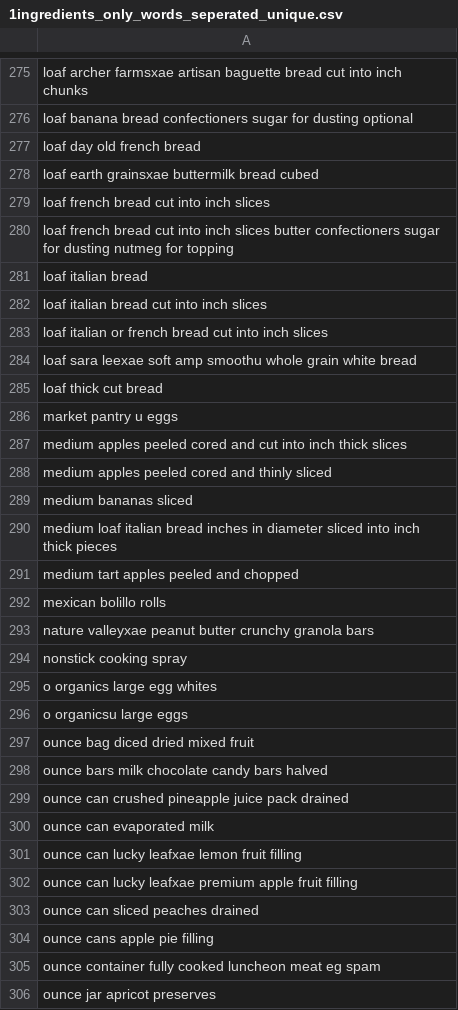
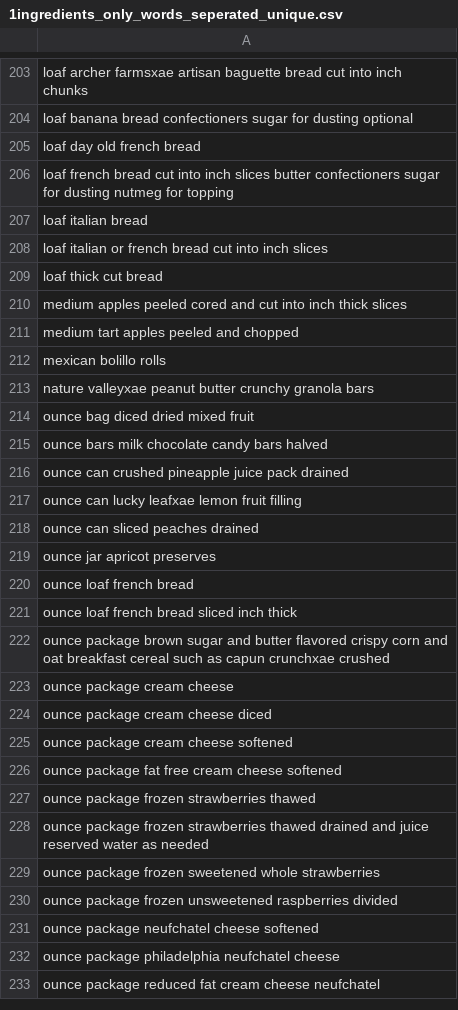
Before and after one commit to austinpursley/french-toast-data-analysis, a CSV file: 1_ingr_clean/1ingredients_only_words_seperated_unique.csv, drawn as a sheet; only a part is shown, gaps mark what is left out; the shorter side is filled out with more unchanged rows; the diff covers the shown part only.

Commit message:
post anlaysis data viz mostly done

```diff
--- a/1_ingr_clean/1ingredients_only_words_seperated_unique.csv
+++ b/1_ingr_clean/1ingredients_only_words_seperated_unique.csv
@@ -277,15 +205,7 @@ loaf banana bread confectioners sugar for dusting optional
 loaf day old french bread
-loaf earth grainsxae buttermilk bread cubed
-loaf french bread cut into inch slices
 loaf french bread cut into inch slices butter confectioners sugar for dusting nutmeg for topping
 loaf italian bread
-loaf italian bread cut into inch slices
 loaf italian or french bread cut into inch slices
-loaf sara leexae soft amp smoothu whole grain white bread
 loaf thick cut bread
-market pantry u eggs
 medium apples peeled cored and cut into inch thick slices
-medium apples peeled cored and thinly sliced
-medium bananas sliced
-medium loaf italian bread inches in diameter sliced into inch thick pieces
 medium tart apples peeled and chopped
@@ -293,5 +213,2 @@ mexican bolillo rolls
 nature valleyxae peanut butter crunchy granola bars
-nonstick cooking spray
-o organics large egg whites
-o organicsu large eggs
 ounce bag diced dried mixed fruit
@@ -299,8 +216,4 @@ ounce bars milk chocolate candy bars halved
 ounce can crushed pineapple juice pack drained
-ounce can evaporated milk
 ounce can lucky leafxae lemon fruit filling
-ounce can lucky leafxae premium apple fruit filling
 ounce can sliced peaches drained
-ounce cans apple pie filling
-ounce container fully cooked luncheon meat eg spam
 ounce jar apricot preserves
```
Also changed, not shown: 139 removed rows elsewhere in this file, 1_ingr_clean/1ingredients_only_words_unique.csv, 1_ingr_clean/1nums_key_draft.csv, 42 other files.
